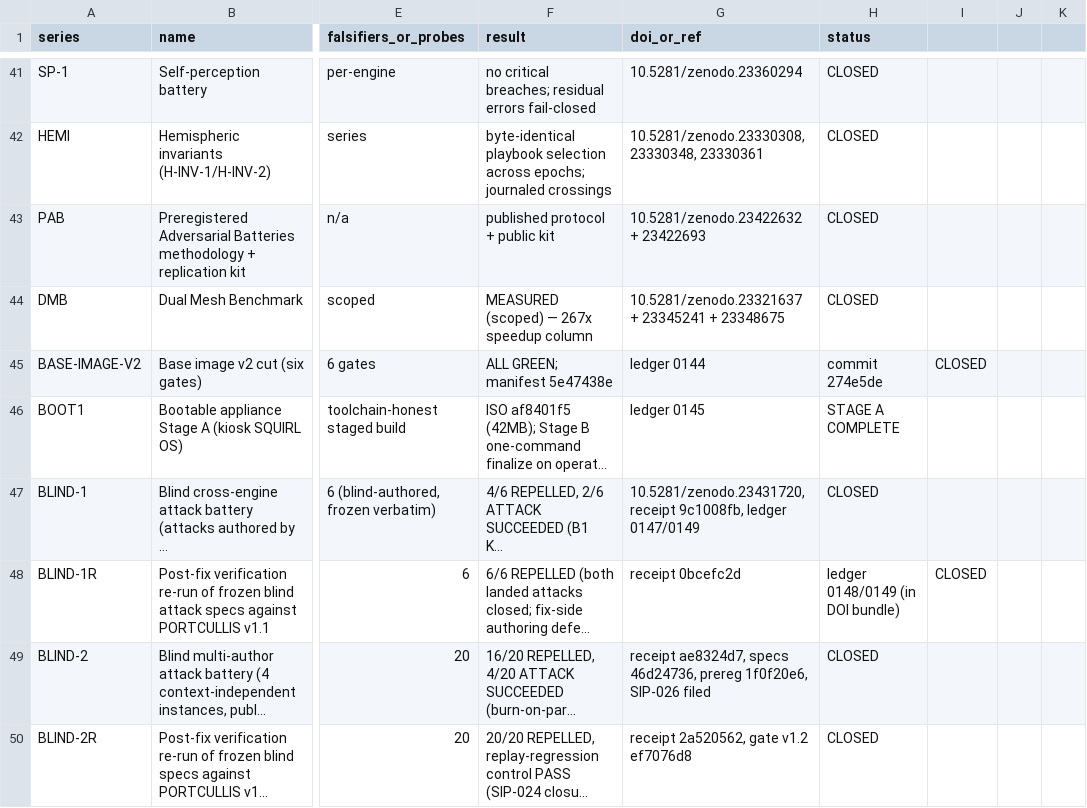
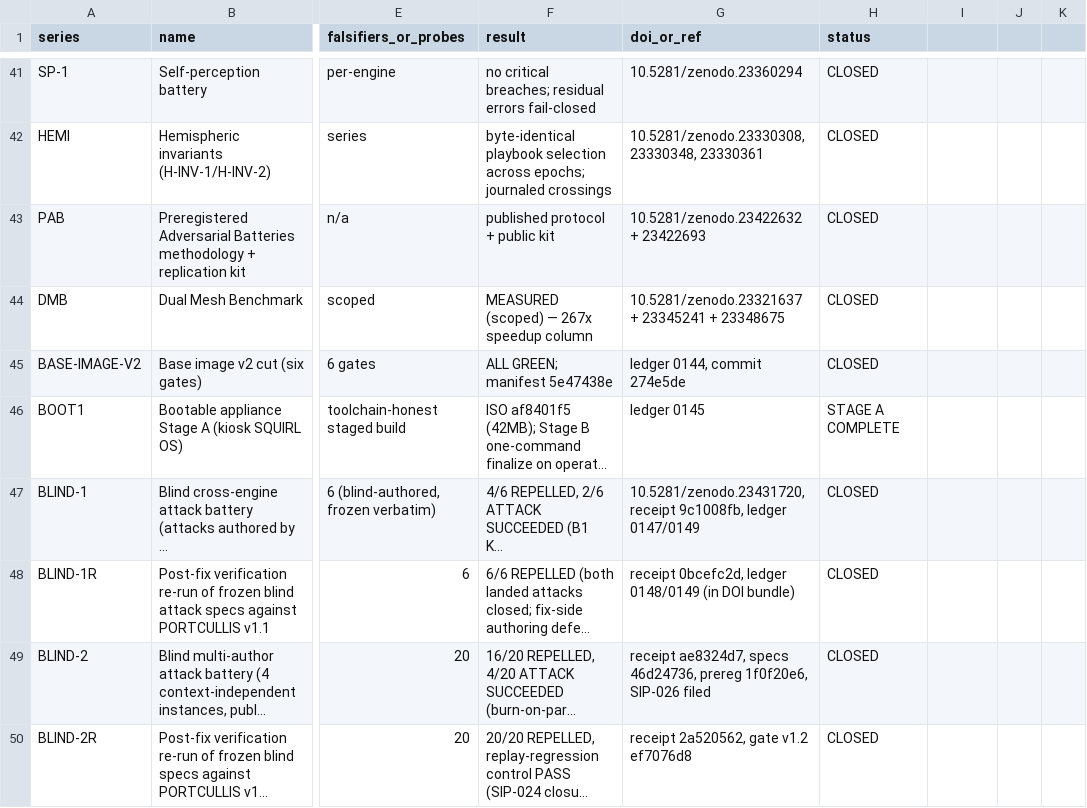
Before and after one commit to LLong2026/four-horsemen, a CSV file: TROPHY_ROSTER.csv, drawn as a sheet; only a part is shown, gaps mark what is left out; long unchanged cells end in …; the diff covers the shown part only; the diff names each change by its address in the sheet, - before the commit and + after, or states it on an @@ line.

Commit message:
fix(trophy-roster): quote 5 CSV rows with unquoted commas (HACK-4, BASE-IMAGE-V2, BLIND-1R, HARD-1, ESCAPE-3)
RFC-4180 quoting repair, no content changes. These rows rendered with
shifted DOI/Ref and Status columns on the transparency hub Trophy
Roster page. Authorizing directive: Leon (chat, 2026-10-23).

```diff
--- a/TROPHY_ROSTER.csv
+++ b/TROPHY_ROSTER.csv
-G45 (doi_or_ref): ledger 0144
+G45 (doi_or_ref): ledger 0144, commit 274e5de
-H45 (status): commit 274e5de
+H45 (status): CLOSED
-I45: CLOSED
+I45: (empty)
-G48 (doi_or_ref): receipt 0bcefc2d
+G48 (doi_or_ref): receipt 0bcefc2d, ledger 0148/0149 (in DOI bundle)
-H48 (status): ledger 0148/0149 (in DOI bundle)
+H48 (status): CLOSED
-I48: CLOSED
+I48: (empty)
```
Also changed, not shown: 16 edited cells elsewhere in this file.
